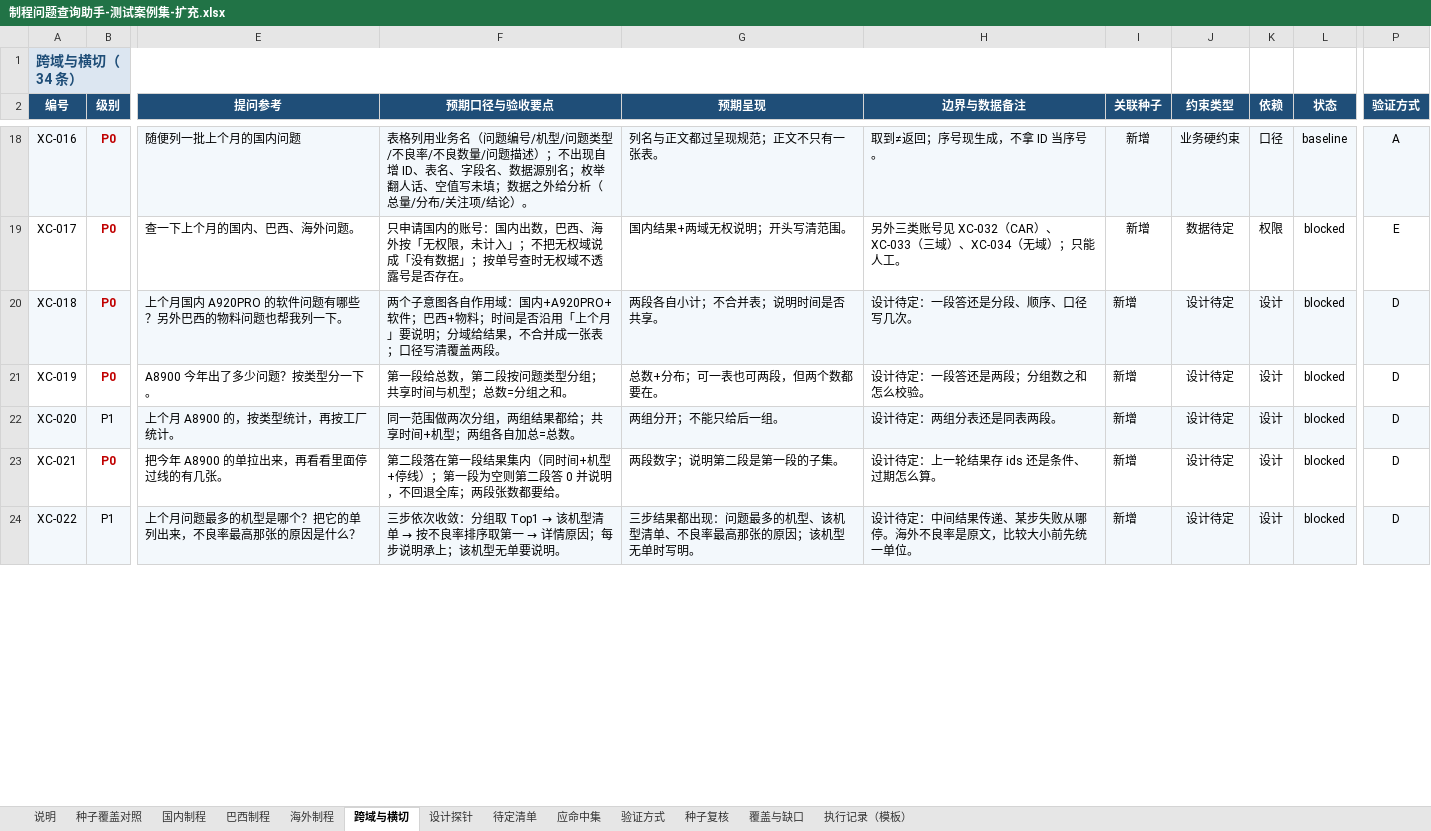
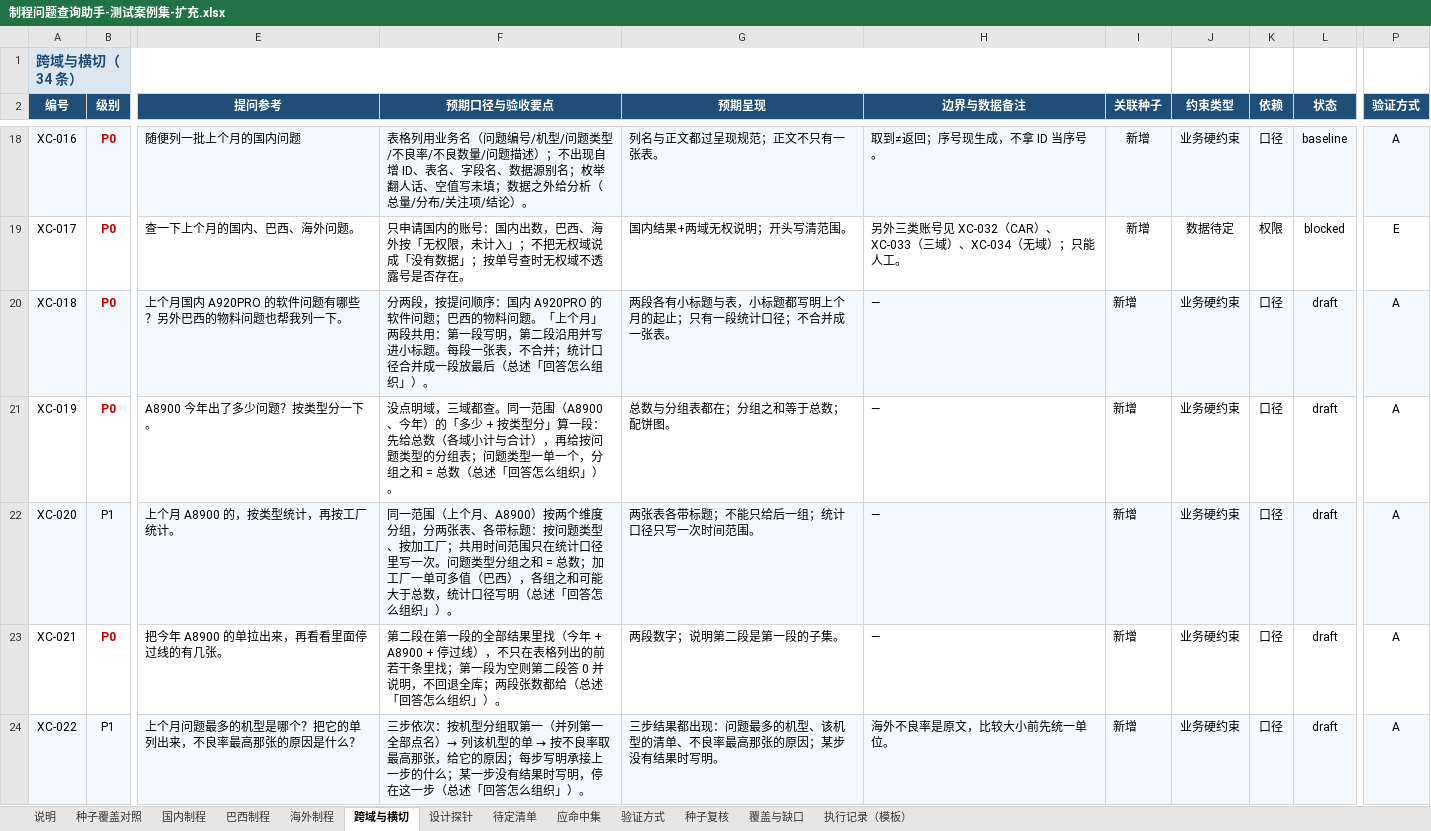
Before and after one commit to wujushan/FactoryIssue, an Excel workbook: docs/testcases/seed/制程问题查询助手-测试案例集-扩充.xlsx, sheet 跨域与横切, drawn as a sheet; only a part is shown, gaps mark what is left out; values as stored, in another font and other column widths than the file's, no borders; the diff covers the shown part only; the diff names each change by its address in the sheet, - before the commit and + after, or states it on an @@ line.

Commit message:
docs: 待定项按建议定稿（回答组织方式落 2_landed，案例集 v0.9.3）
- 决策 2026-10-26「回答组织方式默认值」：D-01–D-16 结论、理由与带入 G4a；原建议稿并入后删除
- 2_landed 总述：时间说法加「最近」与「本月比上月」；必要澄清项之后加先问 / 先答规则；新增「回答怎么组织」；初步分析维度之后加「什么时候配图」
- 案例集 v0.9.3：14 条 D 类案例按新口径写预期，13 条转 draft（验证方式 A），XC-030 改 E；配图与计数列名按新口径改写；状态 baseline 33、draft 75、blocked 6
- G3 写作约束 v1.2；缺口报告、种子 README、README 带入 G4a 一条同步

```diff
--- a/docs/testcases/seed/制程问题查询助手-测试案例集-扩充.xlsx (sheet 跨域与横切)
+++ b/docs/testcases/seed/制程问题查询助手-测试案例集-扩充.xlsx (sheet 跨域与横切)
-F20 (预期口径与验收要点): 两个子意图各自作用域：国内+A920PRO+软件；巴西+物料；时间是否沿用「上个月」要说明；分域给结果，不合并成一张表；口径写清覆盖两段。
+F20 (预期口径与验收要点): 分两段，按提问顺序：国内 A920PRO 的软件问题；巴西的物料问题。「上个月」两段共用：第一段写明，第二段沿用并写进小标题。每段一张表，不合并；统计口径合并成一段放最后（总述「回答怎么组织」）。
-G20 (预期呈现): 两段各自小计；不合并表；说明时间是否共享。
+G20 (预期呈现): 两段各有小标题与表，小标题都写明上个月的起止；只有一段统计口径；不合并成一张表。
-H20 (边界与数据备注): 设计待定：一段答还是分段、顺序、口径写几次。
+H20 (边界与数据备注): —
-J20:J24 (约束类型): 设计待定
+J20:J24 (约束类型): 业务硬约束
-K20:K24 (依赖): 设计
+K20:K24 (依赖): 口径
-L20:L24 (状态): blocked
+L20:L24 (状态): draft
-P20:P24 (验证方式): D
+P20:P24 (验证方式): A
-F21 (预期口径与验收要点): 第一段给总数，第二段按问题类型分组；共享时间与机型；总数=分组之和。
+F21 (预期口径与验收要点): 没点明域，三域都查。同一范围（A8900、今年）的「多少 + 按类型分」算一段：先给总数（各域小计与合计），再给按问题类型的分组表；问题类型一单一个，分组之和 = 总数（总述「回答怎么组织」）。
-G21 (预期呈现): 总数+分布；可一表也可两段，但两个数都要在。
+G21 (预期呈现): 总数与分组表都在；分组之和等于总数；配饼图。
-H21 (边界与数据备注): 设计待定：一段答还是两段；分组数之和怎么校验。
+H21 (边界与数据备注): —
-F22 (预期口径与验收要点): 同一范围做两次分组，两组结果都给；共享时间+机型；两组各自加总=总数。
+F22 (预期口径与验收要点): 同一范围（上个月、A8900）按两个维度分组，分两张表、各带标题：按问题类型、按加工厂；共用时间范围只在统计口径里写一次。问题类型分组之和 = 总数；加工厂一单可多值（巴西），各组之和可能大于总数，统计口径写明（总述「回答怎么组织」）。
-G22 (预期呈现): 两组分开；不能只给后一组。
+G22 (预期呈现): 两张表各带标题；不能只给后一组；统计口径只写一次时间范围。
-H22 (边界与数据备注): 设计待定：两组分表还是同表两段。
+H22 (边界与数据备注): —
-F23 (预期口径与验收要点): 第二段落在第一段结果集内（同时间+机型+停线）；第一段为空则第二段答 0 并说明，不回退全库；两段张数都要给。
+F23 (预期口径与验收要点): 第二段在第一段的全部结果里找（今年 + A8900 + 停过线），不只在表格列出的前若干条里找；第一段为空则第二段答 0 并说明，不回退全库；两段张数都给（总述「回答怎么组织」）。
-H23 (边界与数据备注): 设计待定：上一轮结果存 ids 还是条件、过期怎么算。
+H23 (边界与数据备注): —
@@ F24 (预期口径与验收要点): 三步依次收敛：分组取 Top1 → 该机型清单 → 按不良率排序取第一 → 详情原因；每步说明承上；该机型无单要说明。 → 三步依次：按机型分组取第一（并列第一全部点名）→ 列该机型的单 → 按不良率取最高那张，给它的原因；每步写明承接上一步的什么；某一步没有结果时写明，停在这一步（总述「回答怎么组织」）。 @@
-G24 (预期呈现): 三步结果都出现：问题最多的机型、该机型清单、不良率最高那张的原因；该机型无单时写明。
+G24 (预期呈现): 三步结果都出现：问题最多的机型、该机型的清单、不良率最高那张的原因；某步没有结果时写明。
-H24 (边界与数据备注): 设计待定：中间结果传递、某步失败从哪停。海外不良率是原文，比较大小前先统一单位。
+H24 (边界与数据备注): 海外不良率是原文，比较大小前先统一单位。
```
Also changed, not shown: 47 edited cells elsewhere in this sheet, sheet 验证方式, sheet 国内制程, sheet 覆盖与缺口, sheet 待定清单, sheet 说明, sheet 巴西制程, 7 other files.
